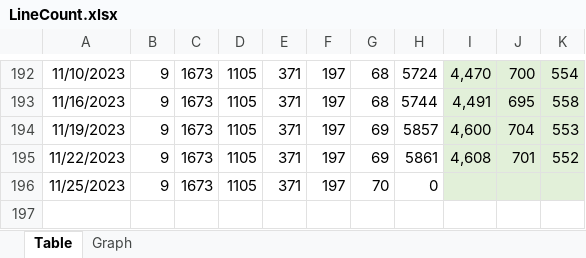
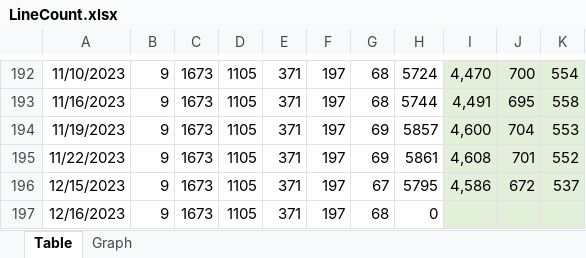
Before and after one commit to vdhamer/Photo-Club-Hub, an Excel workbook: Photo Club Hub/Documentation/LineCount.xlsx, sheet Table, drawn as a sheet; only a part is shown, gaps mark what is left out; values as stored, in another font and other column widths than the file's, no borders; addresses are those after the commit; the diff names each change by its address in the sheet, - before the commit and + after, or states it on an @@ line.

Commit message:
Update LineCount.xls

```diff
--- a/Photo Club Hub/Documentation/LineCount.xlsx (sheet Table)
+++ b/Photo Club Hub/Documentation/LineCount.xlsx (sheet Table)
+row 196: 12/15/2023 | 9 | 1673 | 1105 | 371 | 197 | 67 | 5795 | 4,586 | 672 | 537
-A197: 11/25/2023
+A197: 12/16/2023
-G197: 70
+G197: 68
```
Also changed, not shown: formulas that keep their value, charts or pictures.
